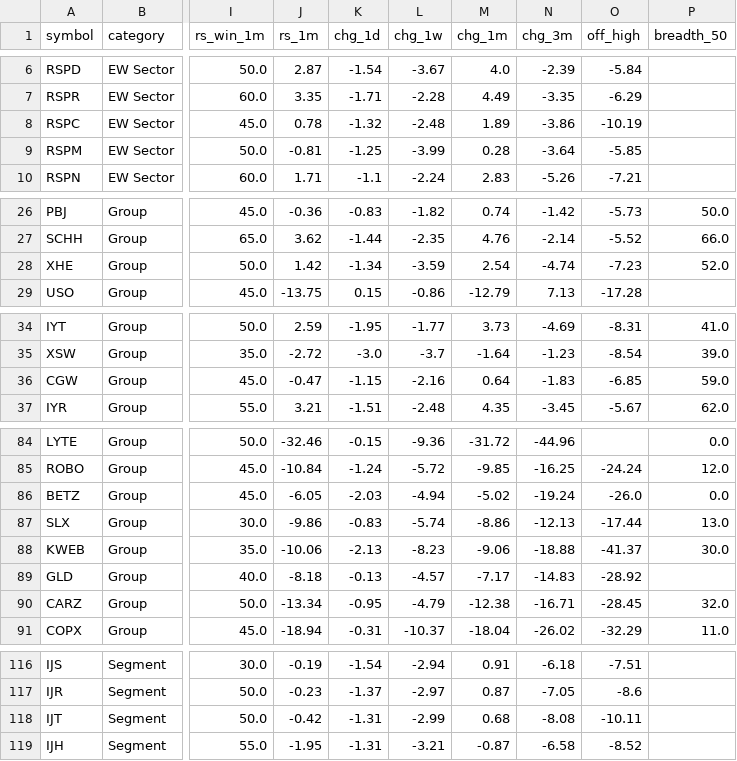
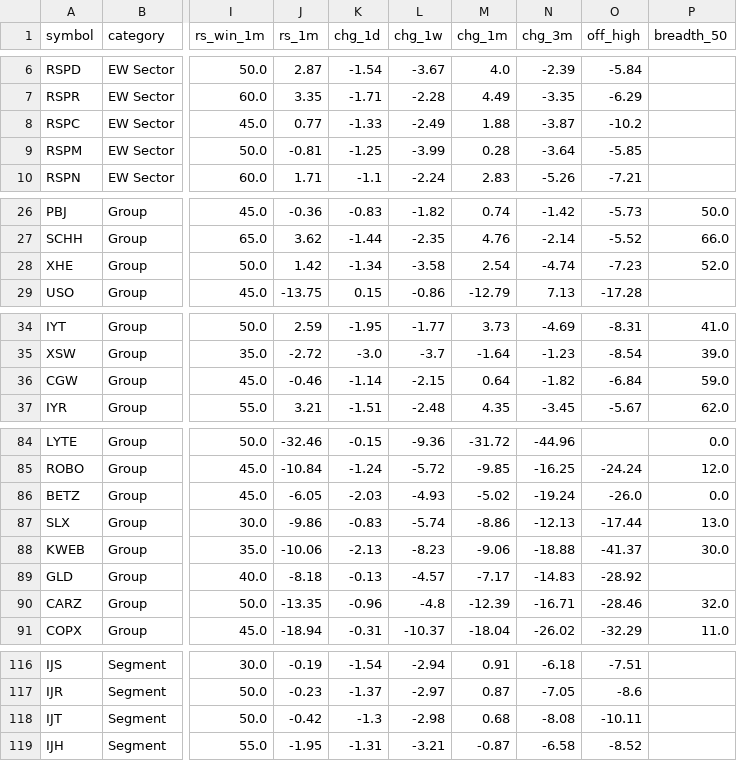
Before and after one commit to MingJunKo/rs-engine, a CSV file: docs/data/sectors.csv, drawn as a sheet; only a part is shown, gaps mark what is left out; the diff names each change by its address in the sheet, - before the commit and + after, or states it on an @@ line.

```diff
--- a/docs/data/sectors.csv
+++ b/docs/data/sectors.csv
-J8 (rs_1m): 0.78
+J8 (rs_1m): 0.77
-K8 (chg_1d): -1.32
+K8 (chg_1d): -1.33
-L8 (chg_1w): -2.48
+L8 (chg_1w): -2.49
-M8 (chg_1m): 1.89
+M8 (chg_1m): 1.88
-N8 (chg_3m): -3.86
+N8 (chg_3m): -3.87
-O8 (off_high): -10.19
+O8 (off_high): -10.2
-L28 (chg_1w): -3.59
+L28 (chg_1w): -3.58
-J36 (rs_1m): -0.47
+J36 (rs_1m): -0.46
-K36 (chg_1d): -1.15
+K36 (chg_1d): -1.14
-L36 (chg_1w): -2.16
+L36 (chg_1w): -2.15
-N36 (chg_3m): -1.83
+N36 (chg_3m): -1.82
-O36 (off_high): -6.85
+O36 (off_high): -6.84
-L86 (chg_1w): -4.94
+L86 (chg_1w): -4.93
-J90 (rs_1m): -13.34
+J90 (rs_1m): -13.35
-K90 (chg_1d): -0.95
+K90 (chg_1d): -0.96
-L90 (chg_1w): -4.79
+L90 (chg_1w): -4.8
-M90 (chg_1m): -12.38
+M90 (chg_1m): -12.39
-O90 (off_high): -28.45
+O90 (off_high): -28.46
-K118 (chg_1d): -1.31
+K118 (chg_1d): -1.3
-L118 (chg_1w): -2.99
+L118 (chg_1w): -2.98
```
Also changed, not shown: data/history/etf_ratings.csv, data/history/leaders.csv, 11 other files.
